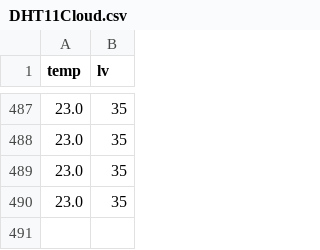
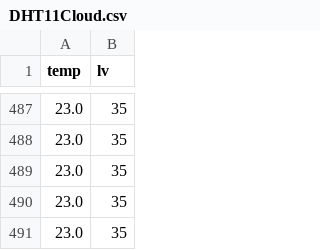
Before and after one commit to AlexBrunenberg/Alex_signaalverwerking, a CSV file: DHT11Cloud.csv, drawn as a sheet; only a part is shown, gaps mark what is left out; the diff names each change by its address in the sheet, - before the commit and + after, or states it on an @@ line.

Commit message:
auto update 2026-02-04 11:05:40

```diff
--- a/DHT11Cloud.csv
+++ b/DHT11Cloud.csv
+row 491: 23.0 | 35
```
